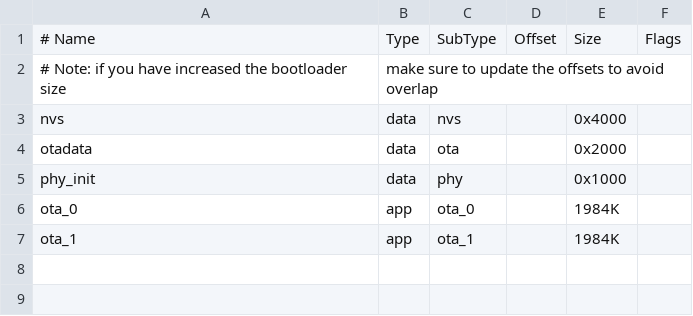
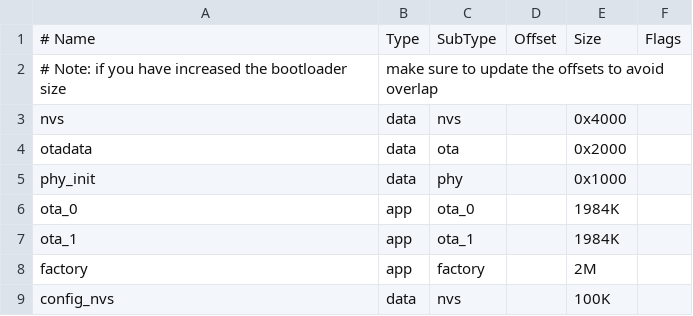
Before and after one commit to alitaroosheh/IoTFullStack_Firmware, a CSV file: partitions.csv, drawn as a sheet; the diff names each change by its address in the sheet, - before the commit and + after, or states it on an @@ line.

```diff
--- a/partitions.csv
+++ b/partitions.csv
+row 8: factory | app | factory |  | 2M
+row 9: config_nvs | data | nvs |  | 100K
```
Also changed, not shown: 4 other files.
